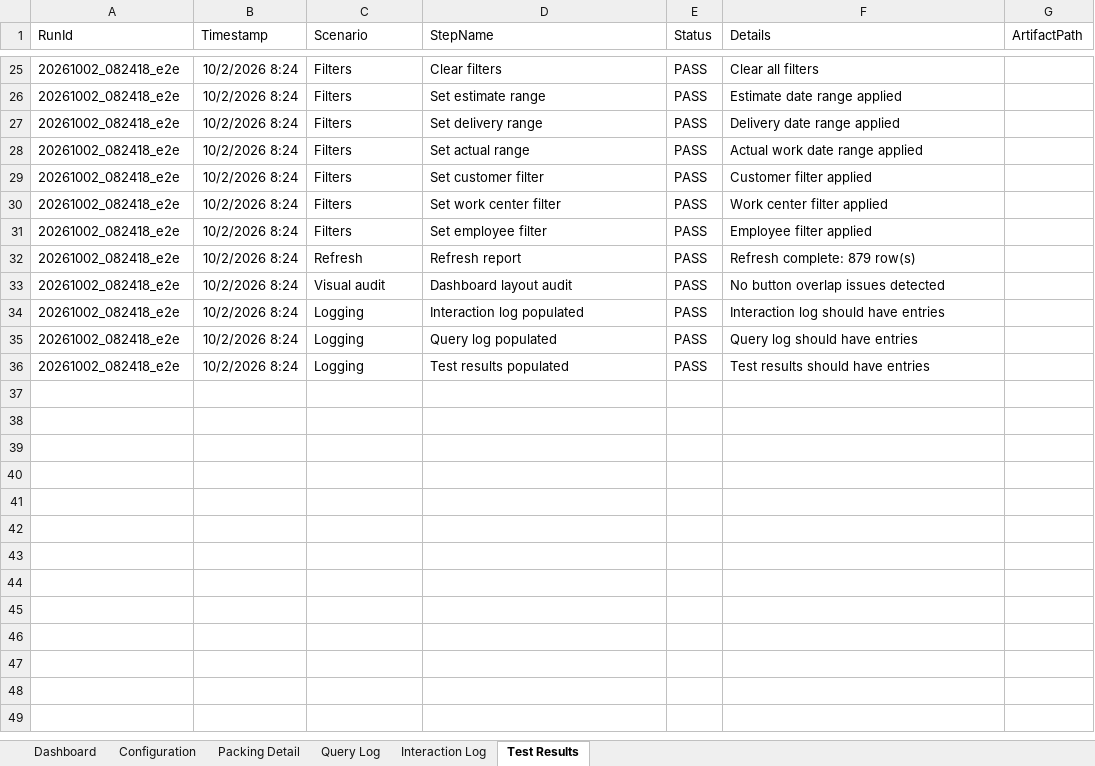
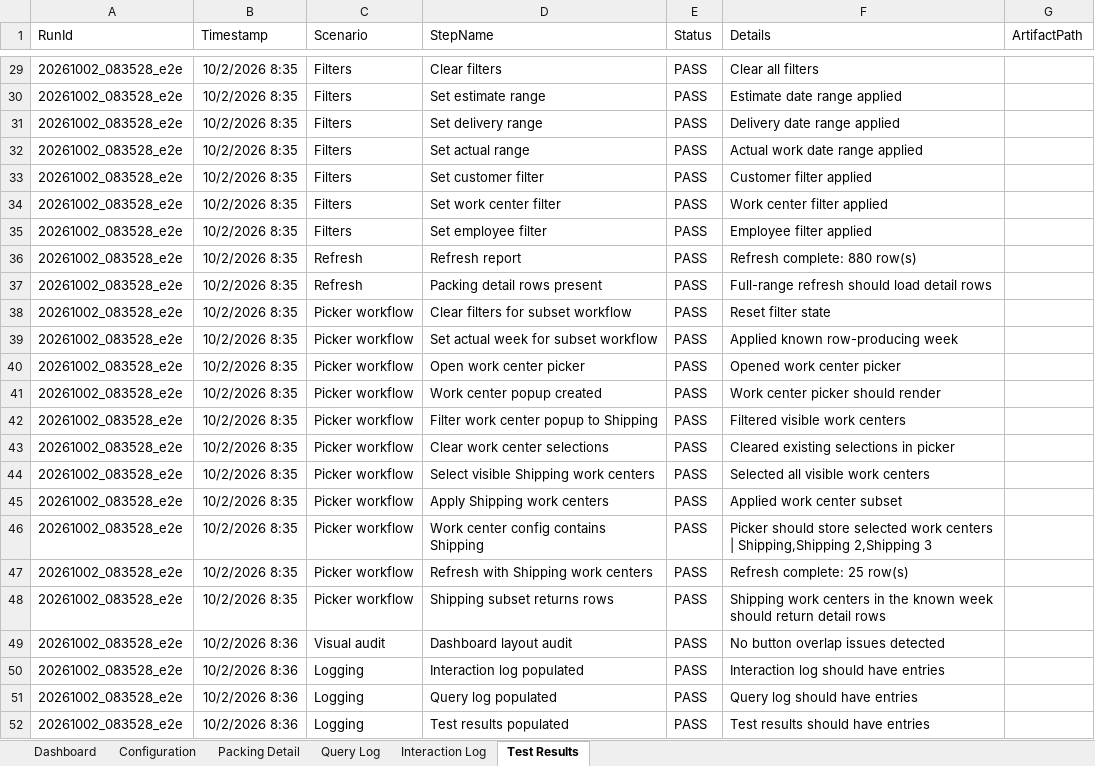
Before and after one commit to stl-dev-ops/stlpackingperformancereport, an Excel workbook: PackingEstimatedVsActualReport.xlsm, sheet Test Results, drawn as a sheet; only a part is shown, gaps mark what is left out; values as stored, in another font and other column widths than the file's, no borders; table styles not drawn; addresses are those after the commit; the diff covers the shown part only; the diff names each change by its address in the sheet, - before the commit and + after, or states it on an @@ line.

Commit message:
Fix runtime work center picker filtering

```diff
--- a/PackingEstimatedVsActualReport.xlsm (sheet Test Results)
+++ b/PackingEstimatedVsActualReport.xlsm (sheet Test Results)
-A29:A36 (RunId): 20261002_082418_e2e
+A29:A36 (RunId): 20261002_083528_e2e
-B29:B36 (Timestamp): 10/2/2026 8:24
+B29:B36 (Timestamp): 10/2/2026 8:35
-F36 (Details): Refresh complete: 879 row(s)
+F36 (Details): Refresh complete: 880 row(s)
+row 37: 20261002_083528_e2e | 10/2/2026 8:35 | Refresh | Packing detail rows present | PASS | Full-range refresh should load detail rows
+row 38: 20261002_083528_e2e | 10/2/2026 8:35 | Picker workflow | Clear filters for subset workflow | PASS | Reset filter state
+row 39: 20261002_083528_e2e | 10/2/2026 8:35 | Picker workflow | Set actual week for subset workflow | PASS | Applied known row-producing week
+row 40: 20261002_083528_e2e | 10/2/2026 8:35 | Picker workflow | Open work center picker | PASS | Opened work center picker
+row 41: 20261002_083528_e2e | 10/2/2026 8:35 | Picker workflow | Work center popup created | PASS | Work center picker should render
+row 42: 20261002_083528_e2e | 10/2/2026 8:35 | Picker workflow | Filter work center popup to Shipping | PASS | Filtered visible work centers
+row 43: 20261002_083528_e2e | 10/2/2026 8:35 | Picker workflow | Clear work center selections | PASS | Cleared existing selections in picker
+row 44: 20261002_083528_e2e | 10/2/2026 8:35 | Picker workflow | Select visible Shipping work centers | PASS | Selected all visible work centers
+row 45: 20261002_083528_e2e | 10/2/2026 8:35 | Picker workflow | Apply Shipping work centers | PASS | Applied work center subset
+row 46: 20261002_083528_e2e | 10/2/2026 8:35 | Picker workflow | Work center config contains Shipping | PASS | Picker should store selected work centers | Shipping,Shipping 2,Shipping 3
+row 47: 20261002_083528_e2e | 10/2/2026 8:35 | Picker workflow | Refresh with Shipping work centers | PASS | Refresh complete: 25 row(s)
+row 48: 20261002_083528_e2e | 10/2/2026 8:35 | Picker workflow | Shipping subset returns rows | PASS | Shipping work centers in the known week should return detail rows
-A49:A52 (RunId): 20261002_082418_e2e
+A49:A52 (RunId): 20261002_083528_e2e
-B49:B52 (Timestamp): 10/2/2026 8:24
+B49:B52 (Timestamp): 10/2/2026 8:36
```
Also changed, not shown: 4 added rows and 46 edited cells elsewhere in this sheet, sheet Packing Detail, sheet Dashboard, sheet Interaction Log, sheet Query Log, sheet Configuration, charts or pictures, 5 other files.
